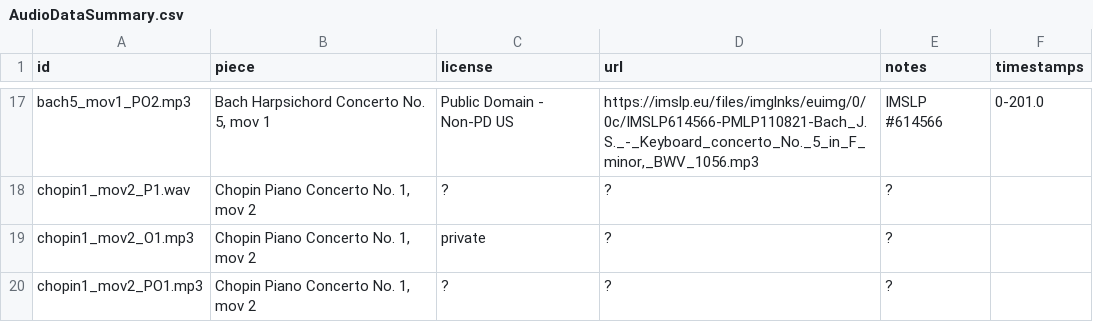
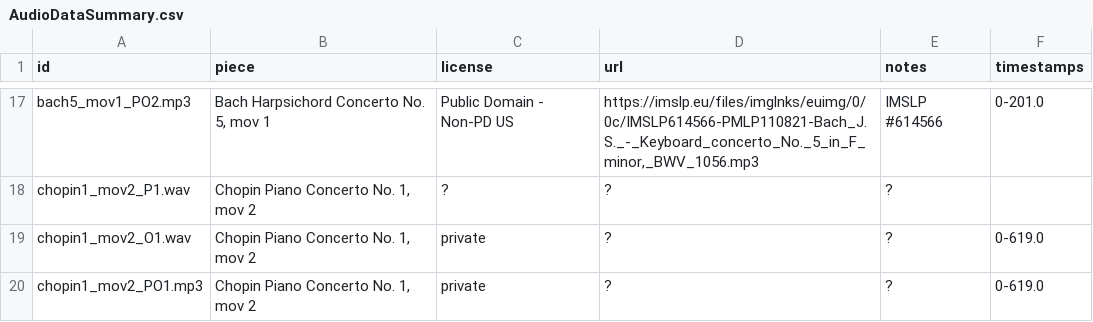
Before and after one commit to HMC-MIR/PianoConcertoAccompaniment, a CSV file: cfg_files/AudioDataSummary.csv, drawn as a sheet; only a part is shown, gaps mark what is left out.

Commit message:
added chopin 1 mvt 2

```diff
--- a/cfg_files/AudioDataSummary.csv
+++ b/cfg_files/AudioDataSummary.csv
@@ -18,3 +18,3 @@ bach5_mov1_PO2.mp3,"Bach Harpsichord Concerto No. 5, mov 1",Public Domain - Non-
 chopin1_mov2_P1.wav,"Chopin Piano Concerto No. 1, mov 2",?,?,?,
-chopin1_mov2_O1.mp3,"Chopin Piano Concerto No. 1, mov 2",private,?,?,
-chopin1_mov2_PO1.mp3,"Chopin Piano Concerto No. 1, mov 2",?,?,?,
+chopin1_mov2_O1.wav,"Chopin Piano Concerto No. 1, mov 2",private,?,?,0-619.0
+chopin1_mov2_PO1.mp3,"Chopin Piano Concerto No. 1, mov 2",private,?,?,0-619.0
```
Also changed, not shown: 11 other files.
